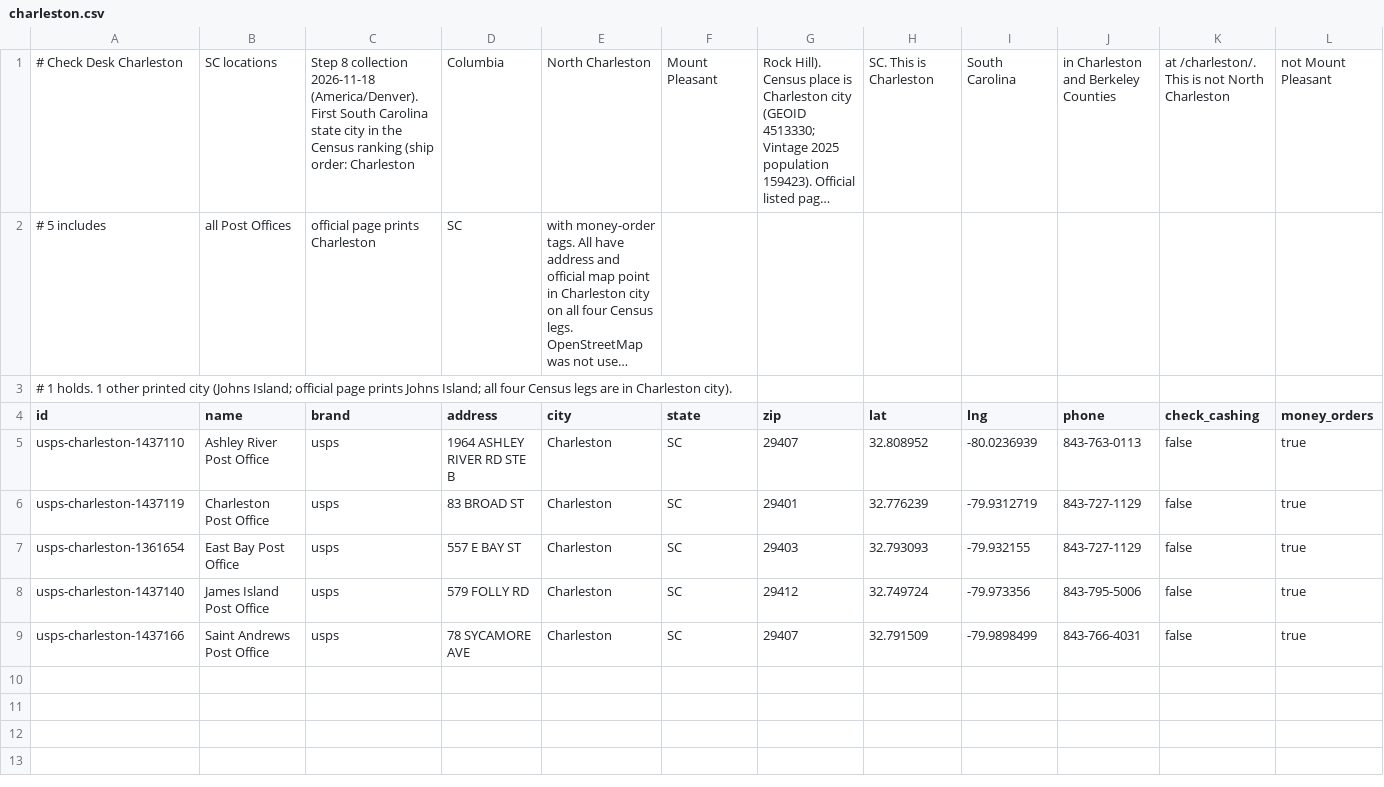
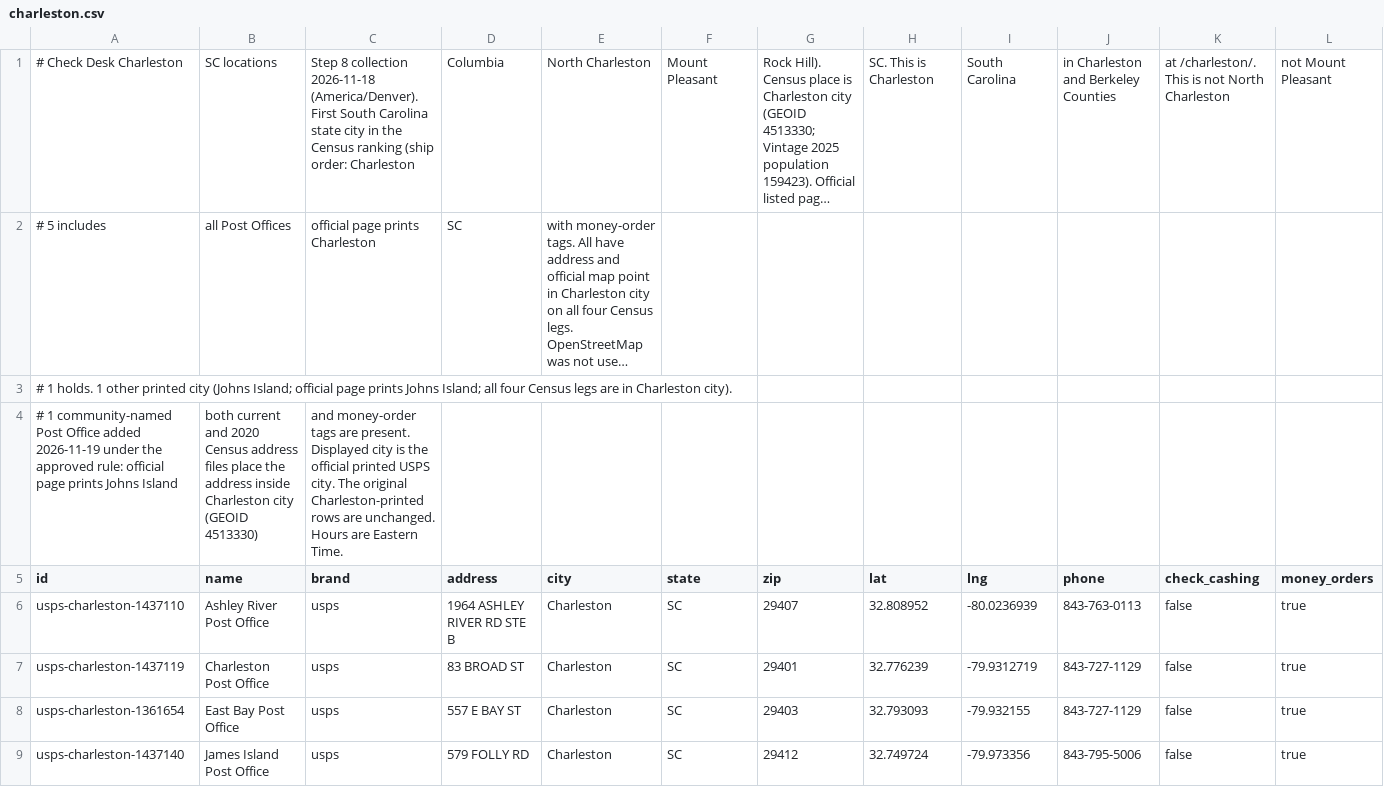
Before and after one commit to gpu7/checkdesk, a CSV file: data/locations/charleston.csv, drawn as a sheet; only a part is shown; the shorter side is filled out with more unchanged rows; long unchanged cells end in …; rows hold the shown columns only; the diff covers the shown part only; the diff names each change by its address in the sheet, - before the commit and + after, or states it on an @@ line.

Commit message:
Add the Johns Island Post Office to the Charleston, SC pages. (#290)
Johns Island prints a community name but both Census address files,
and both official map points, place it inside Charleston city.
Displayed city stays the official printed USPS city. Original
Charleston-printed rows are unchanged. Charleston, WV and North
Charleston are not changed.

```diff
--- a/data/locations/charleston.csv
+++ b/data/locations/charleston.csv
+row 4: # 1 community-named Post Office added 2026-11-19 under the approved rule: official page prints Johns Island | both current and 2020 Census address files place the address inside Charleston city (GEOID 4513330) | and money-order tags are present. Displayed city is the official printed USPS city. The original Charleston-printed rows are unchanged. Hours are Eastern Time.
```
Also changed, not shown: 1 added row elsewhere in this file, 5 other files.
